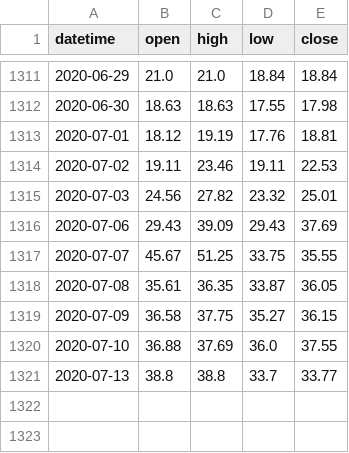
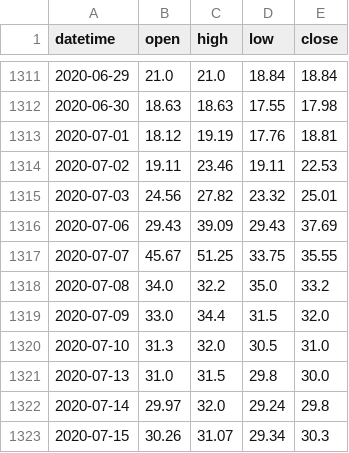
Before and after one commit to linbozhong/research_tools, a CSV file: option_analyze/vix_bar.csv, drawn as a sheet; only a part is shown, gaps mark what is left out.

```diff
--- a/option_analyze/vix_bar.csv
+++ b/option_analyze/vix_bar.csv
@@ -1317,5 +1317,7 @@ datetime,open,high,low,close
 2020-07-07,45.67,51.25,33.75,35.55
-2020-07-08,35.61,36.35,33.87,36.05
-2020-07-09,36.58,37.75,35.27,36.15
-2020-07-10,36.88,37.69,36.0,37.55
-2020-07-13,38.8,38.8,33.7,33.77
+2020-07-08,34.0,32.2,35.0,33.2
+2020-07-09,33.0,34.4,31.5,32.0
+2020-07-10,31.3,32.0,30.5,31.0
+2020-07-13,31.0,31.5,29.8,30.0
+2020-07-14,29.97,32.0,29.24,29.8
+2020-07-15,30.26,31.07,29.34,30.3
```
Also changed, not shown: option_analyze/vix_bar_510300.csv, 1 other file.
